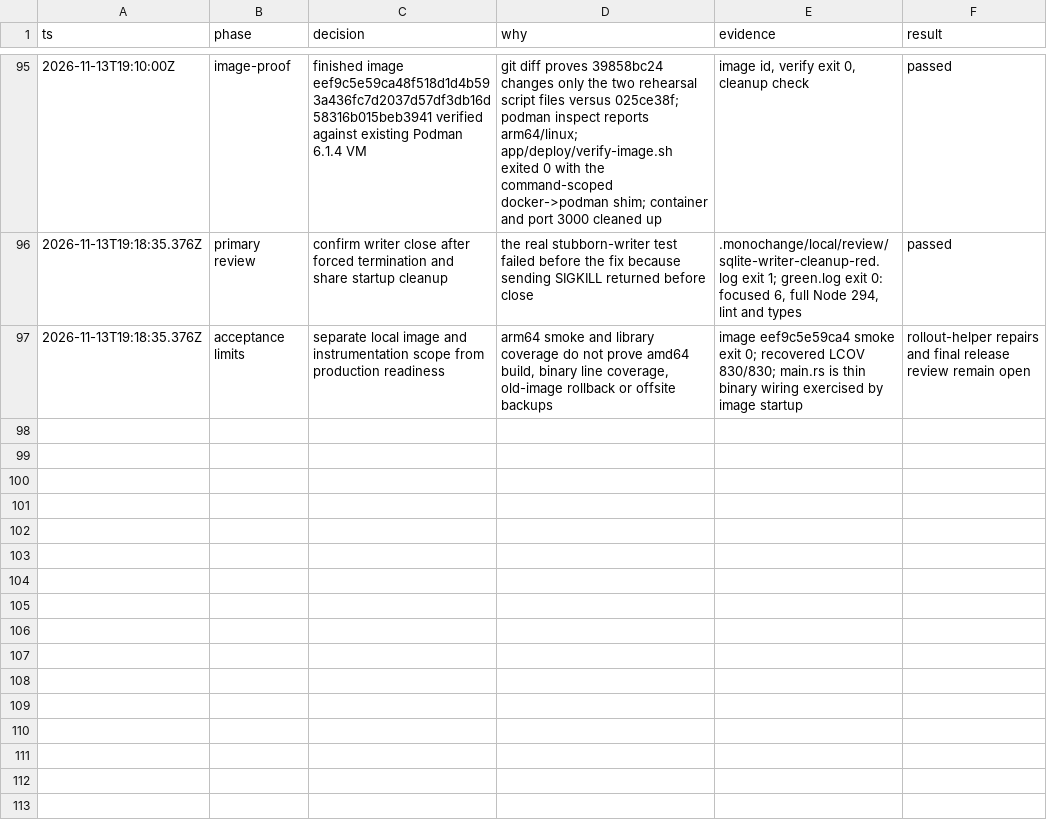
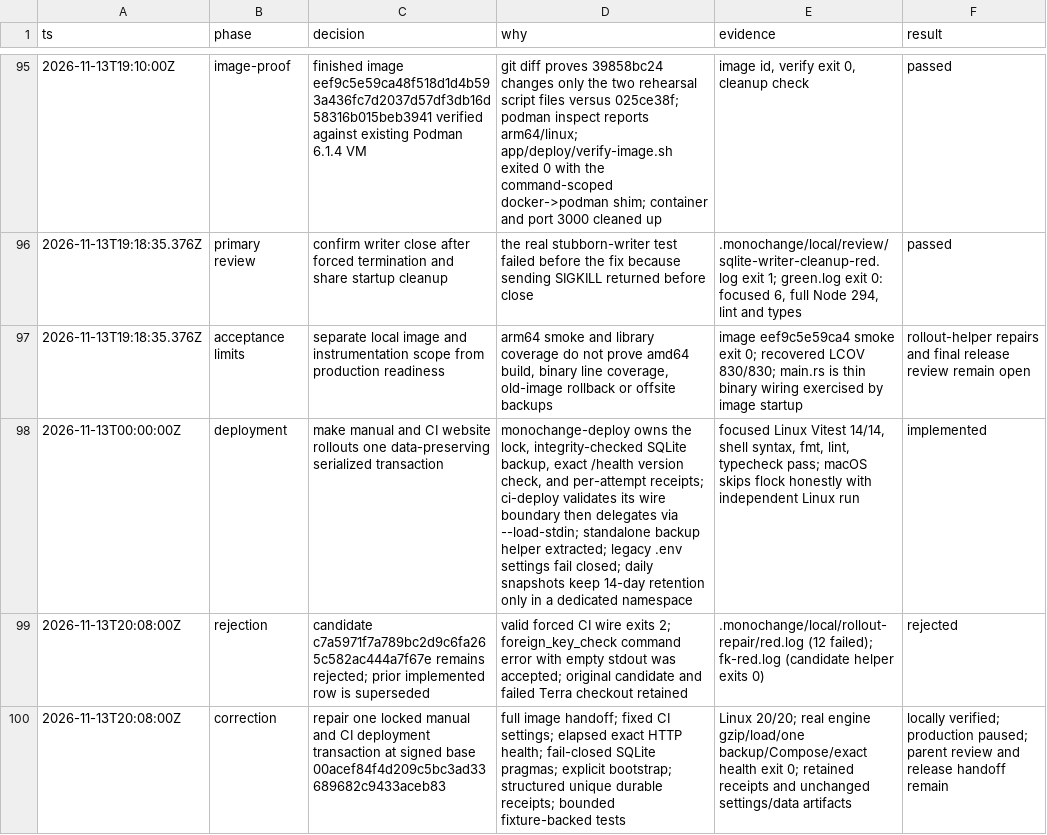
Before and after one commit to monochange/monochange, a TSV file: docs/plans/active/leptoskit-deployment-migration.decisions.tsv, drawn as a sheet; only a part is shown, gaps mark what is left out; the diff names each change by its address in the sheet, - before the commit and + after, or states it on an @@ line.

Commit message:
fix(deploy): preserve data across serialized website rollouts

```diff
--- a/docs/plans/active/leptoskit-deployment-migration.decisions.tsv
+++ b/docs/plans/active/leptoskit-deployment-migration.decisions.tsv
+row 98: 2026-11-13T00:00:00Z | deployment | make manual and CI website rollouts one data-preserving serialized transaction | monochange-deploy owns the lock, integrity-checked SQLite backup, exact /health version check, and per-attempt receipts; ci-deploy validates its wire boundary then delegates via --load-stdin; standalone backup helper extracted; legacy .env settings fail closed; daily snapshots keep 14-day retention only in a dedicated namespace | focused Linux Vitest 14/14, shell syntax, fmt, lint, typecheck pass; macOS skips flock honestly with independent Linux run | implemented
+row 99: 2026-11-13T20:08:00Z | rejection | candidate c7a5971f7a789bc2d9c6fa265c582ac444a7f67e remains rejected; prior implemented row is superseded | valid forced CI wire exits 2; foreign_key_check command error with empty stdout was accepted; original candidate and failed Terra checkout retained | .monochange/local/rollout-repair/red.log (12 failed); fk-red.log (candidate helper exits 0) | rejected
+row 100: 2026-11-13T20:08:00Z | correction | repair one locked manual and CI deployment transaction at signed base 00acef84f4d209c5bc3ad33689682c9433aceb83 | full image handoff; fixed CI settings; elapsed exact HTTP health; fail-closed SQLite pragmas; explicit bootstrap; structured unique durable receipts; bounded fixture-backed tests | Linux 20/20; real engine gzip/load/one backup/Compose/exact health exit 0; retained receipts and unchanged settings/data artifacts | locally verified; production paused; parent review and release handoff remain
```
Also changed, not shown: 42 other files.
